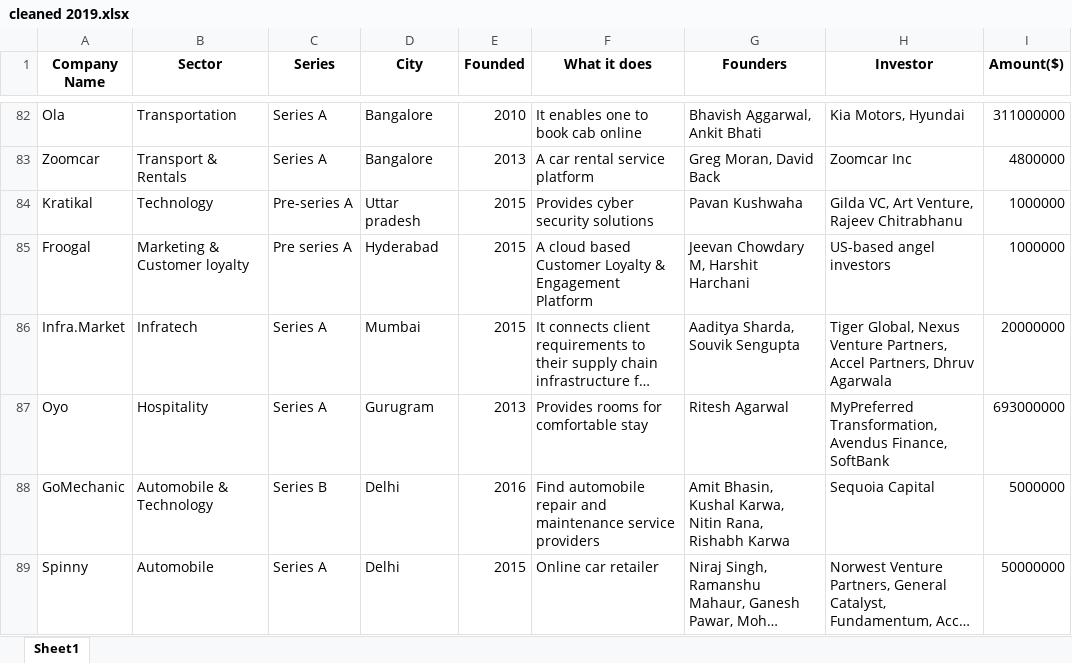
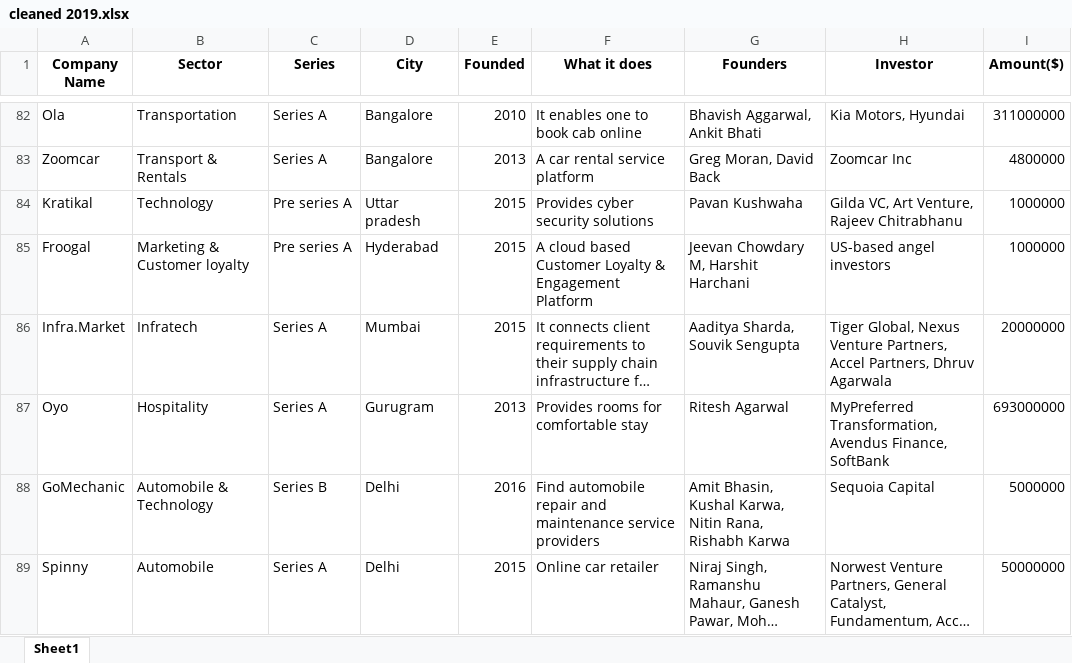
Before and after one commit to Henamen21/Indian-startup, an Excel workbook: cleaned 2019.xlsx, sheet Sheet1, drawn as a sheet; only a part is shown, gaps mark what is left out; long unchanged cells end in …; values as stored, in another font and other column widths than the file's, no borders; table styles not drawn; the diff names each change by its address in the sheet, - before the commit and + after, or states it on an @@ line.

Commit message:
my new 2019

```diff
--- a/cleaned 2019.xlsx (sheet Sheet1)
+++ b/cleaned 2019.xlsx (sheet Sheet1)
-C84 (Series): Pre-series A
+C84 (Series): Pre series A
```
